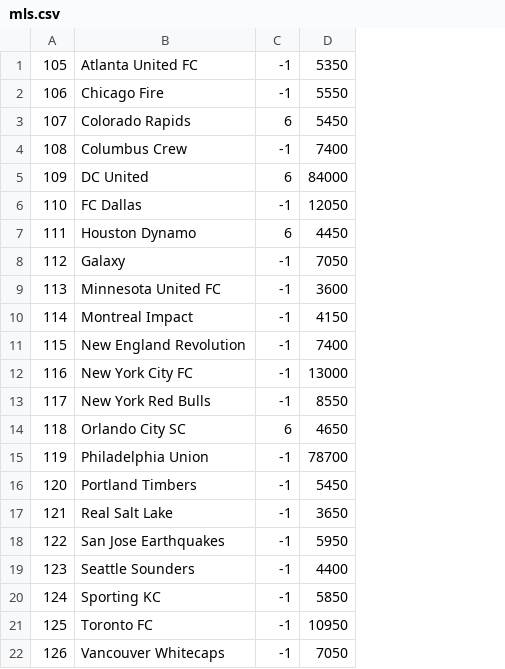
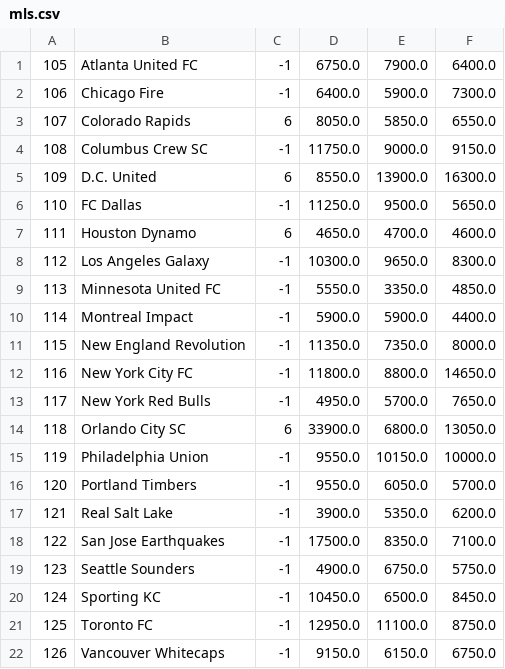
Before and after one commit to dimmykarson/sbceval, a CSV file: sbcs/core/docs/mls.csv, drawn as a sheet; removed rows and columns are numbered as before the commit, all else as after; the diff names each change by its address in the sheet, - before the commit and + after, or states it on an @@ line.

```diff
--- a/sbcs/core/docs/mls.csv
+++ b/sbcs/core/docs/mls.csv
-column D, rows 1-22: 5350 | 5550 | 5450 | 7400 | 84000 | 12050 | 4450 | 7050 | 3600 | 4150 | 7400 | 13000 | 8550 | 4650 | 78700 | 5450 | 3650 | 5950 | 4400 | 5850 | 10950 | 7050
+column D, rows 1-22: 6750.0 | 6400.0 | 8050.0 | 11750.0 | 8550.0 | 11250.0 | 4650.0 | 10300.0 | 5550.0 | 5900.0 | 11350.0 | 11800.0 | 4950.0 | 33900.0 | 9550.0 | 9550.0 | 3900.0 | 17500.0 | 4900.0 | 10450.0 | 12950.0 | 9150.0
+column E, rows 1-22: 7900.0 | 5900.0 | 5850.0 | 9000.0 | 13900.0 | 9500.0 | 4700.0 | 9650.0 | 3350.0 | 5900.0 | 7350.0 | 8800.0 | 5700.0 | 6800.0 | 10150.0 | 6050.0 | 5350.0 | 8350.0 | 6750.0 | 6500.0 | 11100.0 | 6150.0
+column F, rows 1-22: 6400.0 | 7300.0 | 6550.0 | 9150.0 | 16300.0 | 5650.0 | 4600.0 | 8300.0 | 4850.0 | 4400.0 | 8000.0 | 14650.0 | 7650.0 | 13050.0 | 10000.0 | 5700.0 | 6200.0 | 7100.0 | 5750.0 | 8450.0 | 8750.0 | 6750.0
-B4: Columbus Crew
+B4: Columbus Crew SC
-B5: DC United
+B5: D.C. United
-B8: Galaxy
+B8: Los Angeles Galaxy
```
Also changed, not shown: sbcs/core/docs/bundesliga.csv, sbcs/core/docs/efl.csv, 22 other files.
